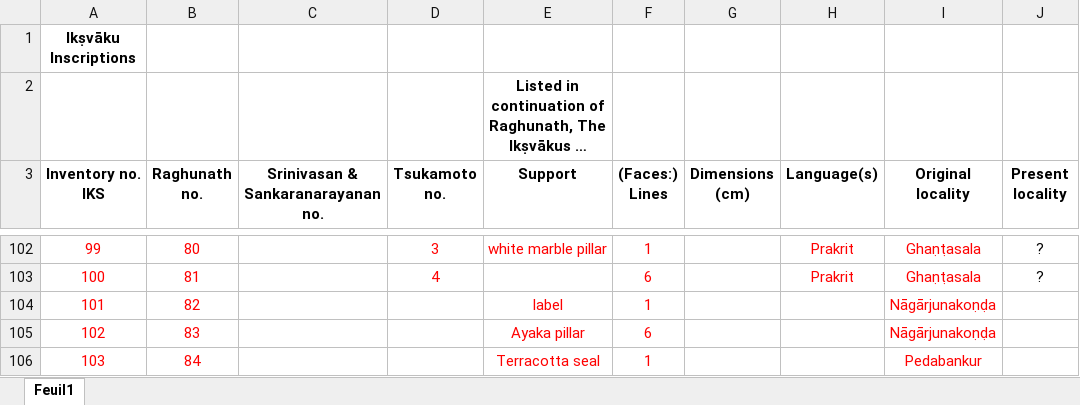
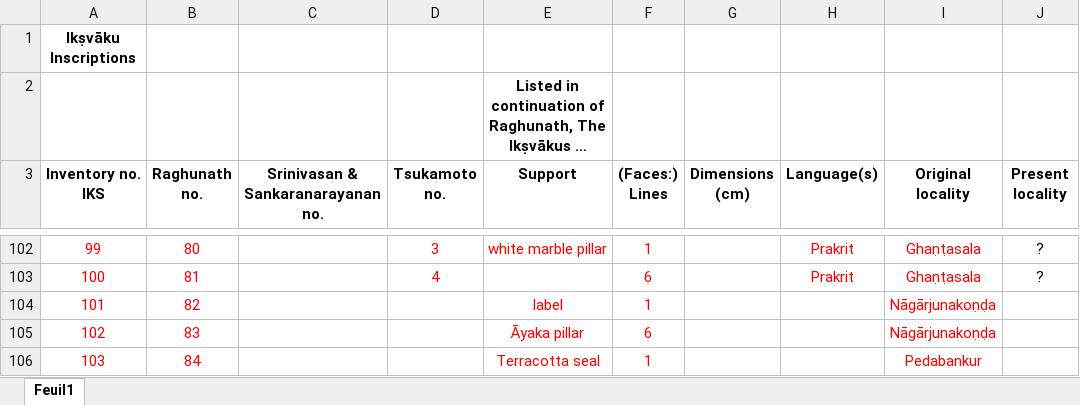
Before and after one commit to baums/iksvaku-inscriptions, an Excel workbook: metadata/Inventory_Iksvaku.xlsx, sheet Feuil1, drawn as a sheet; only a part is shown, gaps mark what is left out; long unchanged cells end in …; values as stored, in another font and other column widths than the file's, no borders; the diff covers the shown part only; the diff names each change by its address in the sheet, - before the commit and + after, or states it on an @@ line.

```diff
--- a/metadata/Inventory_Iksvaku.xlsx (sheet Feuil1)
+++ b/metadata/Inventory_Iksvaku.xlsx (sheet Feuil1)
-E105 (Support): Ayaka pillar
+E105 (Support): Āyaka pillar
```
Also changed, not shown: 43 edited cells and cell formats elsewhere in this sheet, 2 other files.
